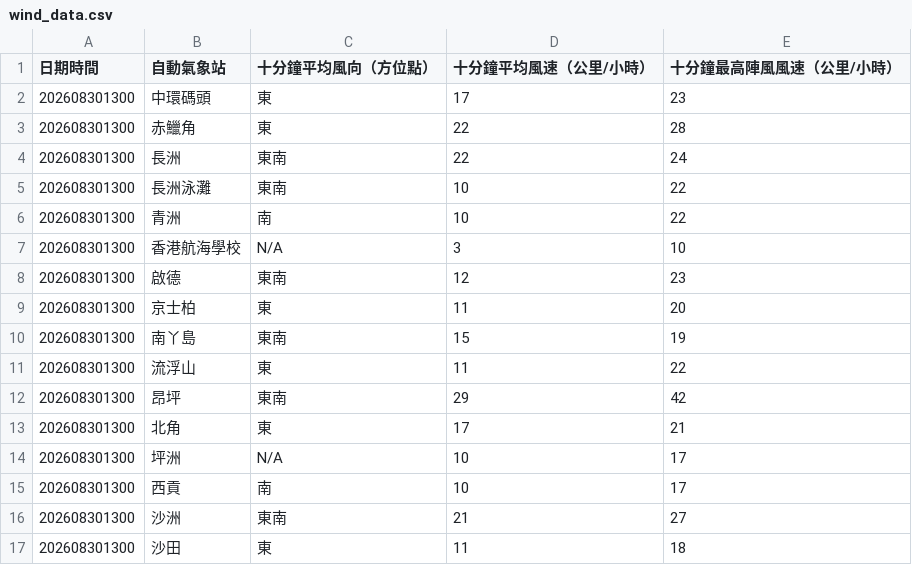
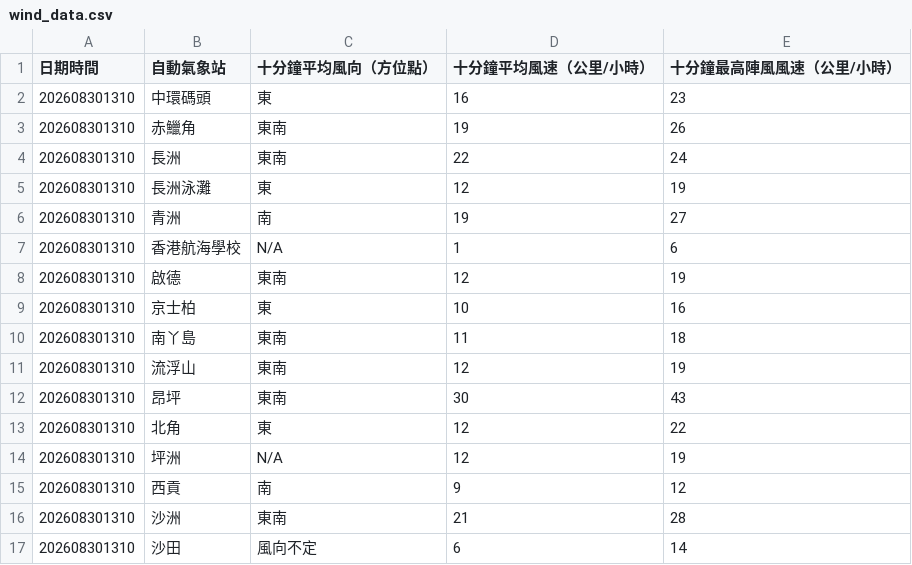
Before and after one commit to dannytcchan00/0Data, a CSV file: data/wind_data.csv, drawn as a sheet; only a part is shown; the diff covers the shown part only.

```diff
--- a/data/wind_data.csv
+++ b/data/wind_data.csv
@@ -1,17 +1,17 @@
 日期時間,自動氣象站,十分鐘平均風向（方位點）,十分鐘平均風速（公里/小時）,十分鐘最高陣風風速（公里/小時）
-202608301300,中環碼頭,東,17,23
-202608301300,赤鱲角,東,22,28
-202608301300,長洲,東南,22,24
-202608301300,長洲泳灘,東南,10,22
-202608301300,青洲,南,10,22
-202608301300,香港航海學校,N/A,3,10
-202608301300,啟德,東南,12,23
-202608301300,京士柏,東,11,20
-202608301300,南丫島,東南,15,19
-202608301300,流浮山,東,11,22
-202608301300,昂坪,東南,29,42
-202608301300,北角,東,17,21
-202608301300,坪洲,N/A,10,17
-202608301300,西貢,南,10,17
-202608301300,沙洲,東南,21,27
-202608301300,沙田,東,11,18
+202608301310,中環碼頭,東,16,23
+202608301310,赤鱲角,東南,19,26
+202608301310,長洲,東南,22,24
+202608301310,長洲泳灘,東,12,19
+202608301310,青洲,南,19,27
+202608301310,香港航海學校,N/A,1,6
+202608301310,啟德,東南,12,19
+202608301310,京士柏,東,10,16
+202608301310,南丫島,東南,11,18
+202608301310,流浮山,東南,12,19
+202608301310,昂坪,東南,30,43
+202608301310,北角,東,12,22
+202608301310,坪洲,N/A,12,19
+202608301310,西貢,南,9,12
+202608301310,沙洲,東南,21,28
+202608301310,沙田,風向不定,6,14
```
Also changed, not shown: 39 edited cells elsewhere in this file, data/latest_1min_humidity.csv, data/maxmin_data.csv, 7 other files.
